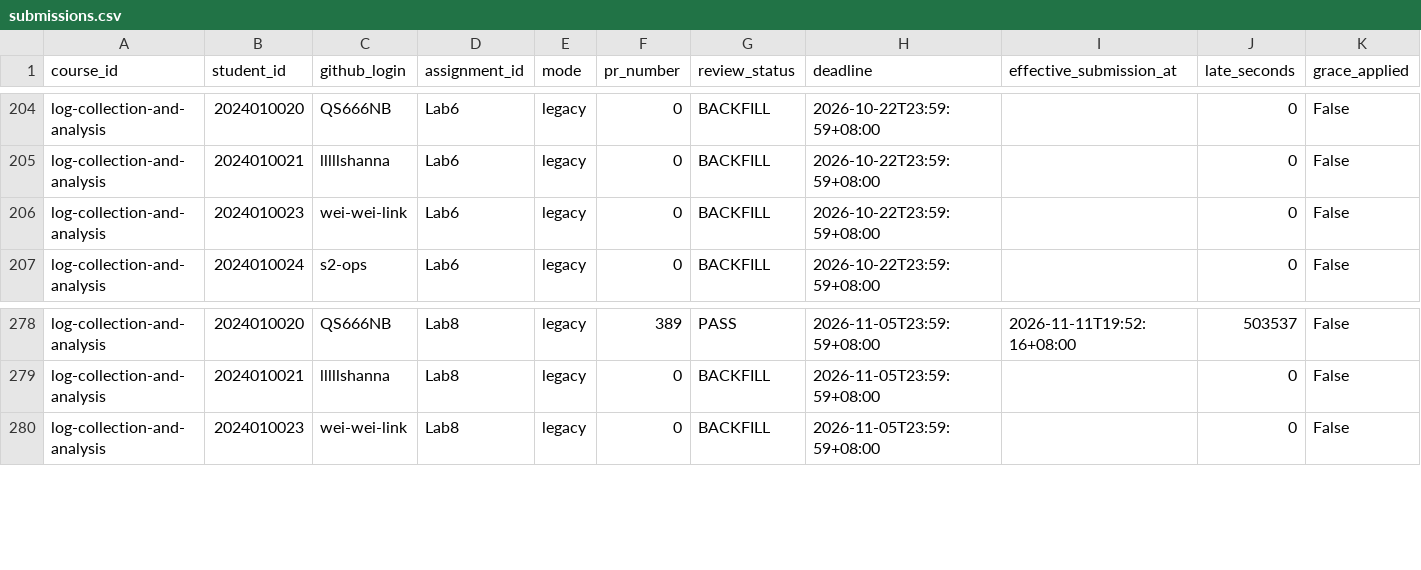
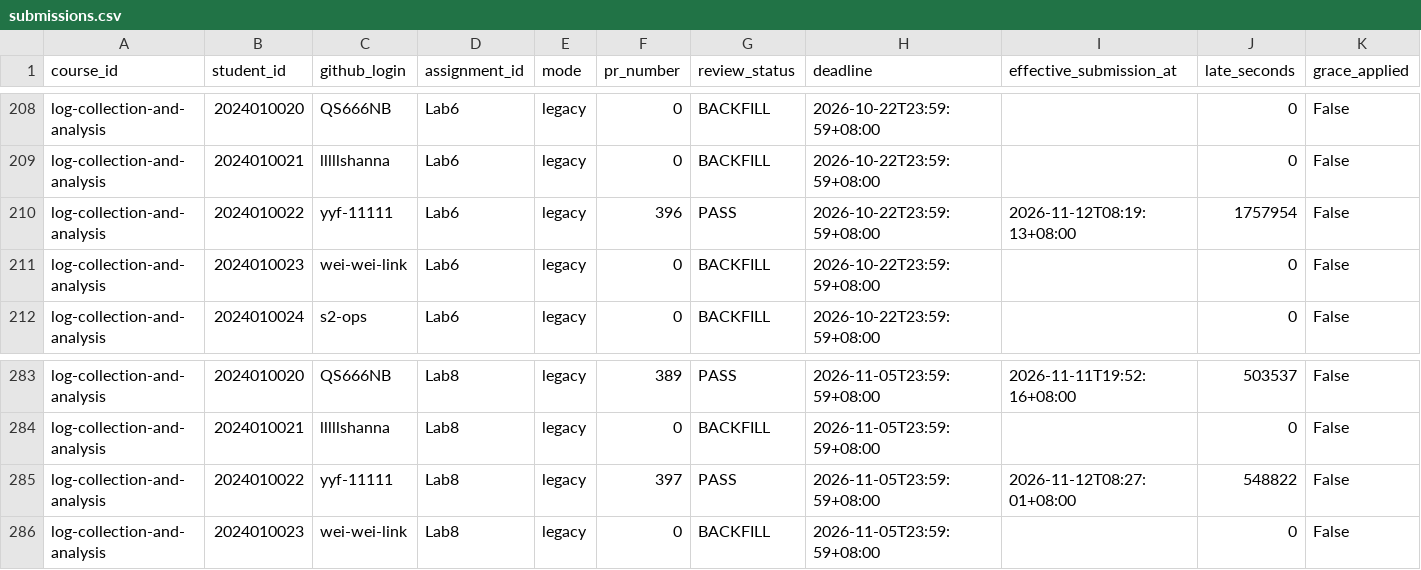
Before and after one commit to LiuXiYing/LogCollectionAndAnalysis, a CSV file: reports/submissions.csv, drawn as a sheet; only a part is shown, gaps mark what is left out; rows hold the shown columns only; the diff covers the shown part only; the diff names each change by its address in the sheet, - before the commit and + after, or states it on an @@ line.

```diff
--- a/reports/submissions.csv
+++ b/reports/submissions.csv
+row 210: log-collection-and-analysis | 2024010022 | yyf-11111 | Lab6 | legacy | 396 | PASS | 2026-10-22T23:59:59+08:00 | 2026-11-12T08:19:13+08:00 | 1757954 | False
+row 285: log-collection-and-analysis | 2024010022 | yyf-11111 | Lab8 | legacy | 397 | PASS | 2026-11-05T23:59:59+08:00 | 2026-11-12T08:27:01+08:00 | 548822 | False
```
Also changed, not shown: 12 added rows elsewhere in this file.
